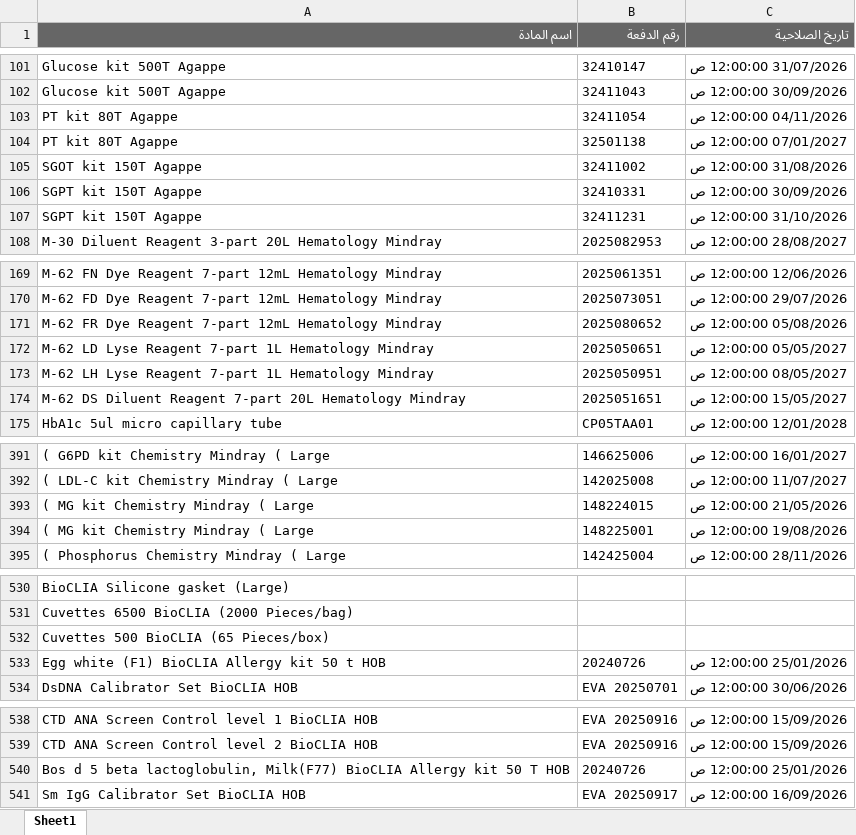
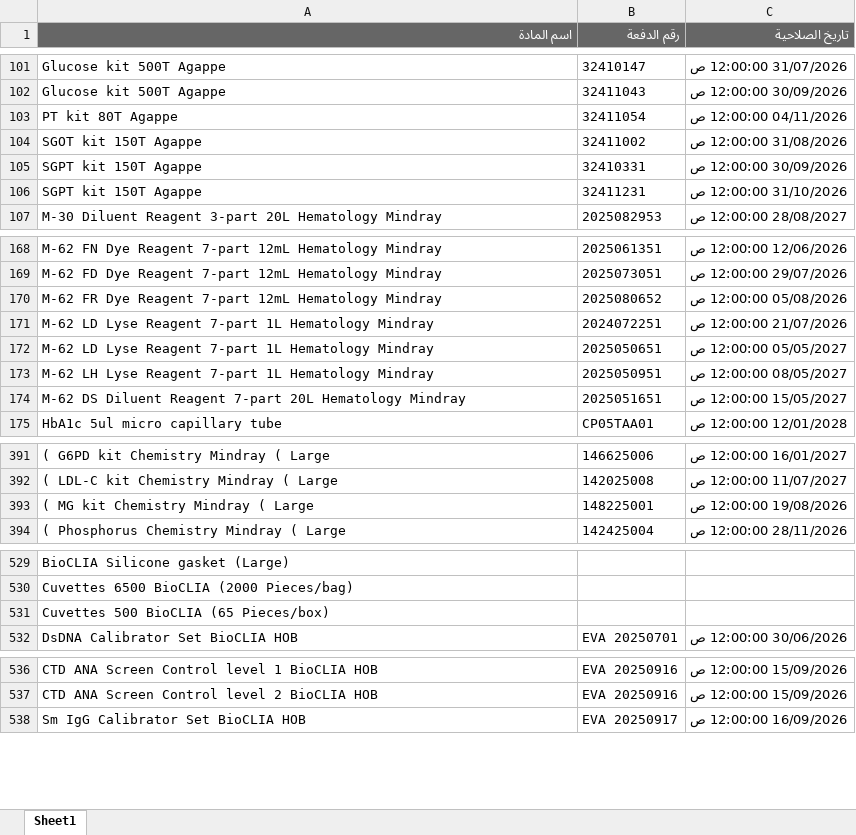
Before and after one commit to abdallawolf92/expiry-check, an Excel workbook: المواد.xlsx, sheet Sheet1, drawn as a sheet; only a part is shown, gaps mark what is left out; values as stored, in another font and other column widths than the file's, no borders; removed rows and columns are numbered as before the commit, all else as after; the diff covers the shown part only; the diff names each change by its address in the sheet, - before the commit and + after, or states it on an @@ line.

```diff
--- a/المواد.xlsx (sheet Sheet1)
+++ b/المواد.xlsx (sheet Sheet1)
-row 104: PT kit 80T Agappe | 32501138 | 07/01/2027 12:00:00 ص
+row 171: M-62 LD Lyse Reagent 7-part 1L Hematology Mindray | 2024072251 | 21/07/2026 12:00:00 ص
-row 393: ( MG kit Chemistry Mindray ( Large | 148224015 | 21/05/2026 12:00:00 ص
-row 533: Egg white (F1) BioCLIA Allergy kit 50 t HOB | 20240726 | 25/01/2026 12:00:00 ص
-row 540: Bos d 5 beta lactoglobulin, Milk(F77) BioCLIA Allergy kit 50 T HOB | 20240726 | 25/01/2026 12:00:00 ص
```
Also changed, not shown: 9 removed rows elsewhere in this sheet.
